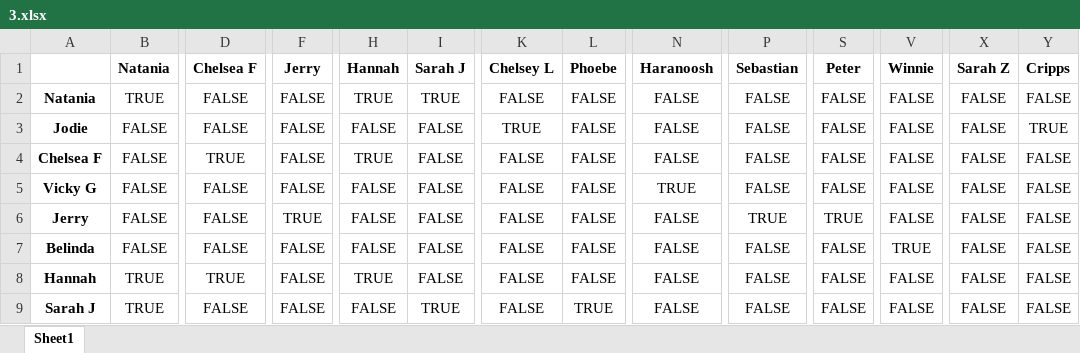
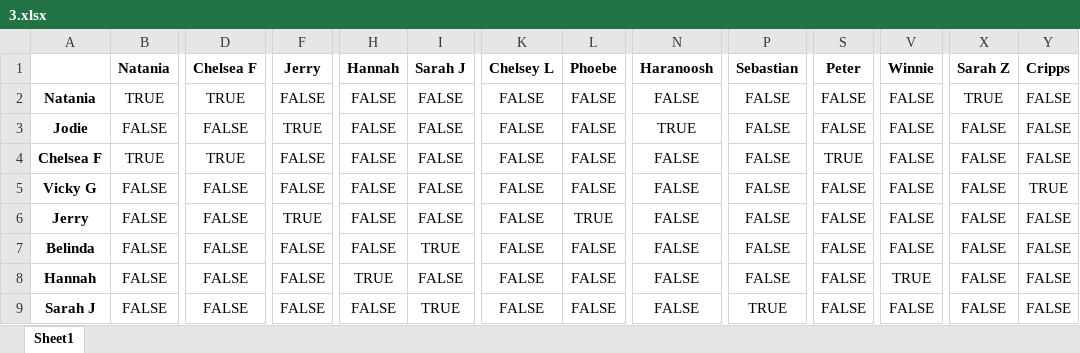
Before and after one commit to Andy92q/capstone, an Excel workbook: excel/3.xlsx, sheet Sheet1, drawn as a sheet; only a part is shown, gaps mark what is left out; values as stored, in another font and other column widths than the file's, no borders; the diff covers the shown part only; the diff names each change by its address in the sheet, - before the commit and + after, or states it on an @@ line.

```diff
--- a/excel/3.xlsx (sheet Sheet1)
+++ b/excel/3.xlsx (sheet Sheet1)
-D2 (Chelsea F): FALSE
+D2 (Chelsea F): TRUE
-H2 (Hannah): TRUE
+H2 (Hannah): FALSE
-I2 (Sarah J): TRUE
+I2 (Sarah J): FALSE
-X2 (Sarah Z): FALSE
+X2 (Sarah Z): TRUE
-F3 (Jerry): FALSE
+F3 (Jerry): TRUE
-K3 (Chelsey L): TRUE
+K3 (Chelsey L): FALSE
-N3 (Haranoosh): FALSE
+N3 (Haranoosh): TRUE
-Y3 (Cripps): TRUE
+Y3 (Cripps): FALSE
-B4 (Natania): FALSE
+B4 (Natania): TRUE
-H4 (Hannah): TRUE
+H4 (Hannah): FALSE
-S4 (Peter): FALSE
+S4 (Peter): TRUE
-N5 (Haranoosh): TRUE
+N5 (Haranoosh): FALSE
-Y5 (Cripps): FALSE
+Y5 (Cripps): TRUE
-L6 (Phoebe): FALSE
+L6 (Phoebe): TRUE
-P6 (Sebastian): TRUE
+P6 (Sebastian): FALSE
-S6 (Peter): TRUE
+S6 (Peter): FALSE
-I7 (Sarah J): FALSE
+I7 (Sarah J): TRUE
-V7 (Winnie): TRUE
+V7 (Winnie): FALSE
-B8:B9 (Natania): TRUE
+B8:B9 (Natania): FALSE
-D8 (Chelsea F): TRUE
+D8 (Chelsea F): FALSE
-V8 (Winnie): FALSE
+V8 (Winnie): TRUE
-L9 (Phoebe): TRUE
+L9 (Phoebe): FALSE
-P9 (Sebastian): FALSE
+P9 (Sebastian): TRUE
```
Also changed, not shown: 72 edited cells elsewhere in this sheet, excel/1.xlsx, excel/2.xlsx, 13 other files.
